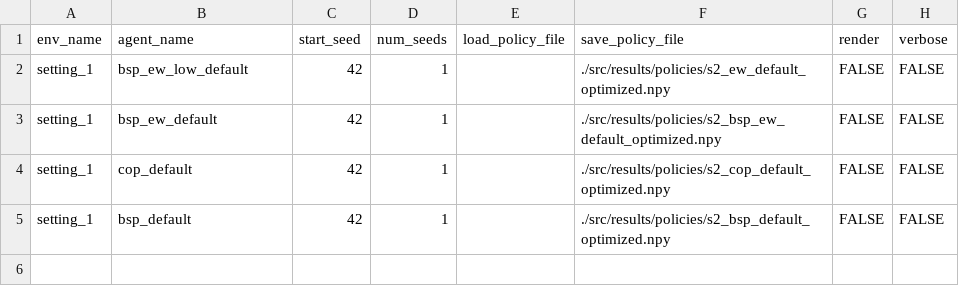
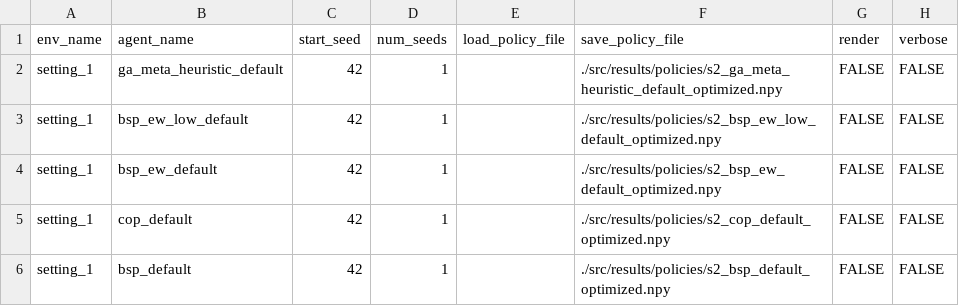
Before and after one commit to leokan92/lot_sizing_perishable, a CSV file: src/cfg_experiments/experiments_batch.csv, drawn as a sheet.

Commit message:
Add GAMetaHeuristicAgent implementation and default configuration
- Introduced the GAMetaHeuristicAgent class with core functionalities for genetic algorithm-based optimization.
- Implemented detailed logging for simulation steps and actions.
- Added a default configuration JSON file for the GA Meta-Heuristic agent, specifying parameters such as population size, number of generations, crossover and mutation rates, and evaluation episodes.
- Included options for quantity and base stock levels to enhance flexibility in simulations.

```diff
--- a/src/cfg_experiments/experiments_batch.csv
+++ b/src/cfg_experiments/experiments_batch.csv
@@ -1,3 +1,4 @@
 env_name,agent_name,start_seed,num_seeds,load_policy_file,save_policy_file,render,verbose
-setting_1,bsp_ew_low_default,42,1,,./src/results/policies/s2_ew_default_optimized.npy,FALSE,FALSE
+setting_1,ga_meta_heuristic_default,42,1,,./src/results/policies/s2_ga_meta_heuristic_default_optimized.npy,FALSE,FALSE
+setting_1,bsp_ew_low_default,42,1,,./src/results/policies/s2_bsp_ew_low_default_optimized.npy,FALSE,FALSE
 setting_1,bsp_ew_default,42,1,,./src/results/policies/s2_bsp_ew_default_optimized.npy,FALSE,FALSE
```
Also changed, not shown: 3 other files.
